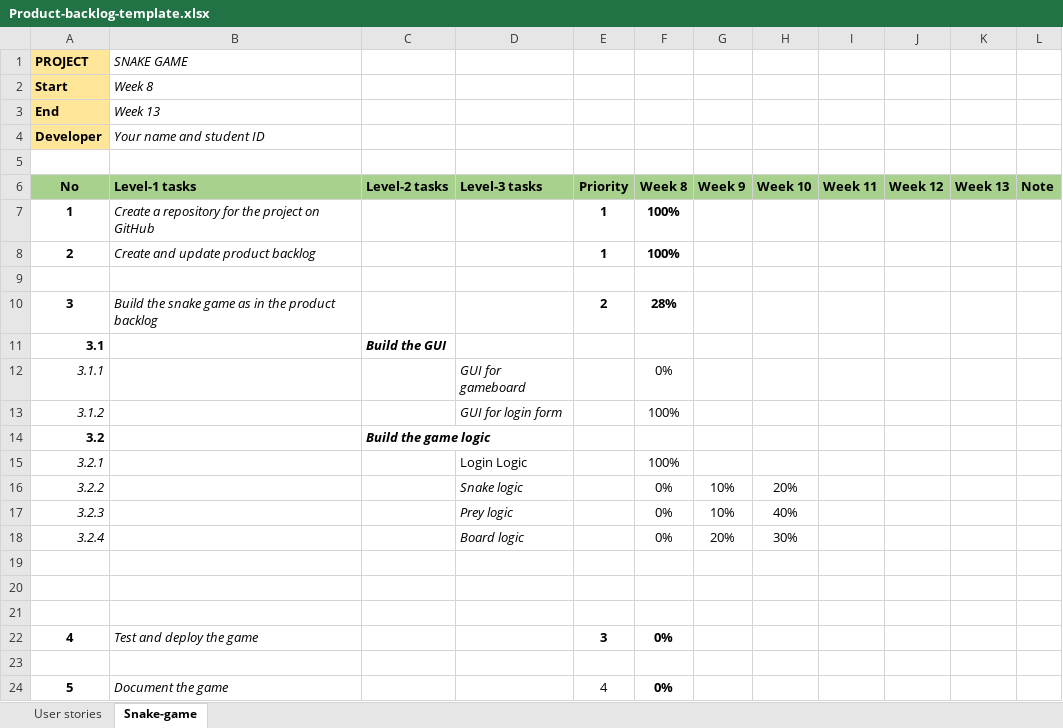
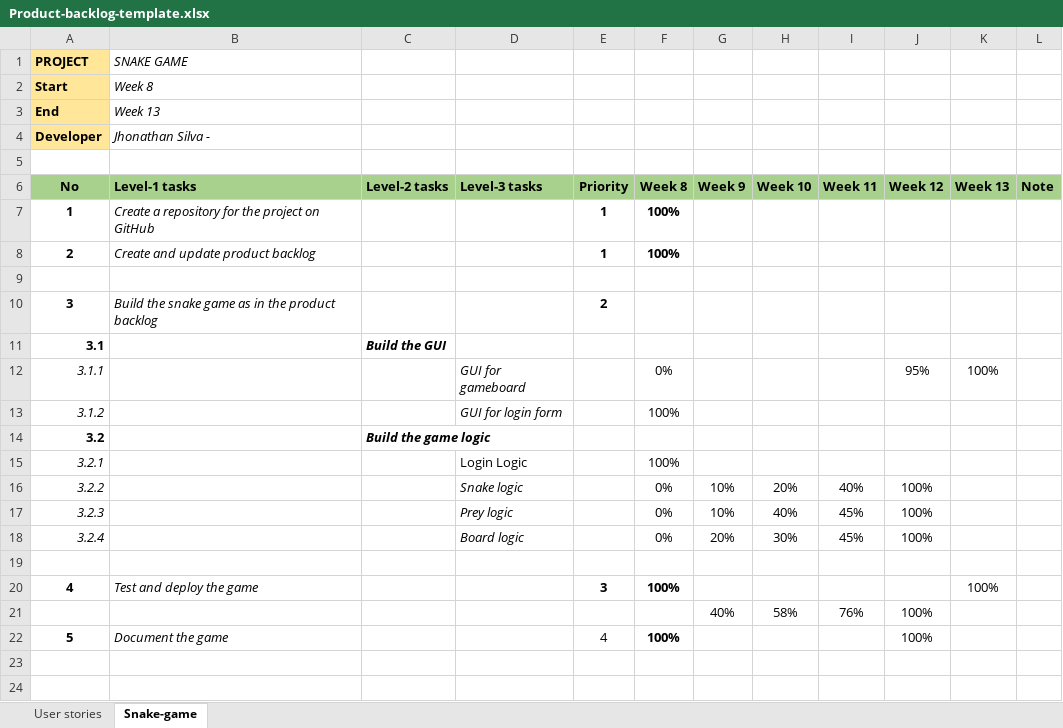
Before and after one commit to jsilva-scu/PROG5001A2, an Excel workbook: Product-backlog-template.xlsx, sheet Snake-game, drawn as a sheet; values as stored, in another font and other column widths than the file's, no borders; removed rows and columns are numbered as before the commit, all else as after; the diff names each change by its address in the sheet, - before the commit and + after, or states it on an @@ line.

```diff
--- a/Product-backlog-template.xlsx (sheet Snake-game)
+++ b/Product-backlog-template.xlsx (sheet Snake-game)
-B4 (Level-1 tasks): Your name and student ID
+B4 (Level-1 tasks): Jhonathan Silva -
-F10 (Week 8): 28%
+F10 (Week 8): (empty)
-J12 (Week 12): (empty)
+J12 (Week 12): 95%
-K12 (Week 13): (empty)
+K12 (Week 13): 100%
-I16 (Week 11): (empty)
+I16 (Week 11): 40%
-J16:J18 (Week 12): (empty)
+J16:J18 (Week 12): 100%
-I17:I18 (Week 11): (empty)
+I17:I18 (Week 11): 45%
-row 20: (empty)
-row 21: (empty)
-F20 (Week 8): 0%
+F20 (Week 8): 100%
-K20 (Week 13): (empty)
+K20 (Week 13): 100%
-row 21: (empty)
+row 21:  |  |  |  |  |  | 40% | 58% | 76% | 100%
-F22 (Week 8): 0%
+F22 (Week 8): 100%
-J22 (Week 12): (empty)
+J22 (Week 12): 100%
```
Also changed, not shown: sheet User stories, 9 other files.
